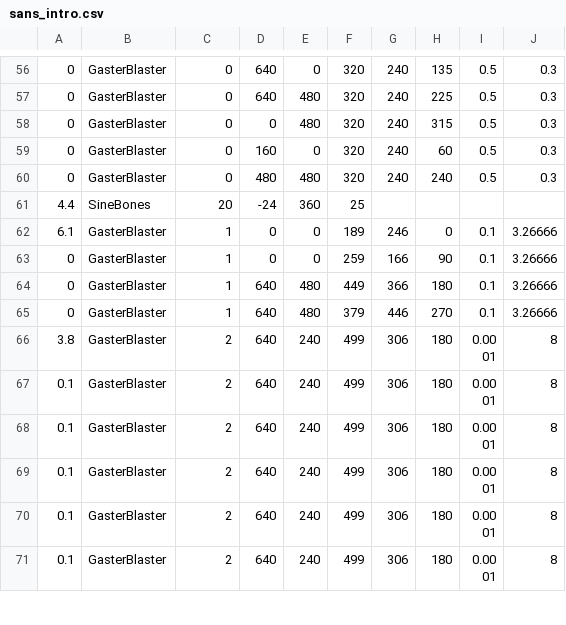
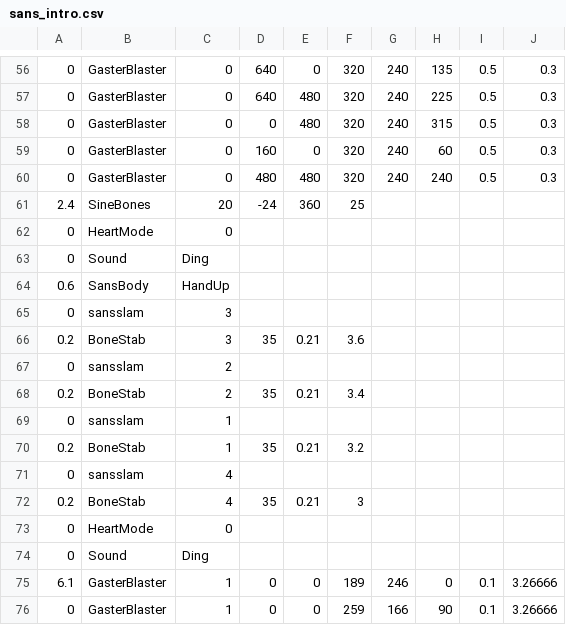
Before and after one commit to 07SharkTomato27/10sans, a CSV file: sans_intro.csv, drawn as a sheet; only a part is shown, gaps mark what is left out; the shorter side is filled out with more unchanged rows.

Commit message:
Update sans_intro.csv

```diff
--- a/sans_intro.csv
+++ b/sans_intro.csv
@@ -60,3 +60,16 @@
 0,GasterBlaster,0,480,480,320,240,240,0.5,0.3
-4.4,SineBones,20,-24,360,25,,,,
+2.4,SineBones,20,-24,360,25,,,,
+0,HeartMode,0,,,,,,,
+0,Sound,Ding,,,,,,,
+0.6,SansBody,HandUp,,,,,,,
+0,sansslam,3,,,,,,,
+0.2,BoneStab,3,35,0.21,3.6,,,,
+0,sansslam,2,,,,,,,
+0.2,BoneStab,2,35,0.21,3.4,,,,
+0,sansslam,1,,,,,,,
+0.2,BoneStab,1,35,0.21,3.2,,,,
+0,sansslam,4,,,,,,,
+0.2,BoneStab,4,35,0.21,3,,,,
+0,HeartMode,0,,,,,,,
+0,Sound,Ding,,,,,,,
 6.1,GasterBlaster,1,0,0,189,246,0,0.1,3.26666
```
